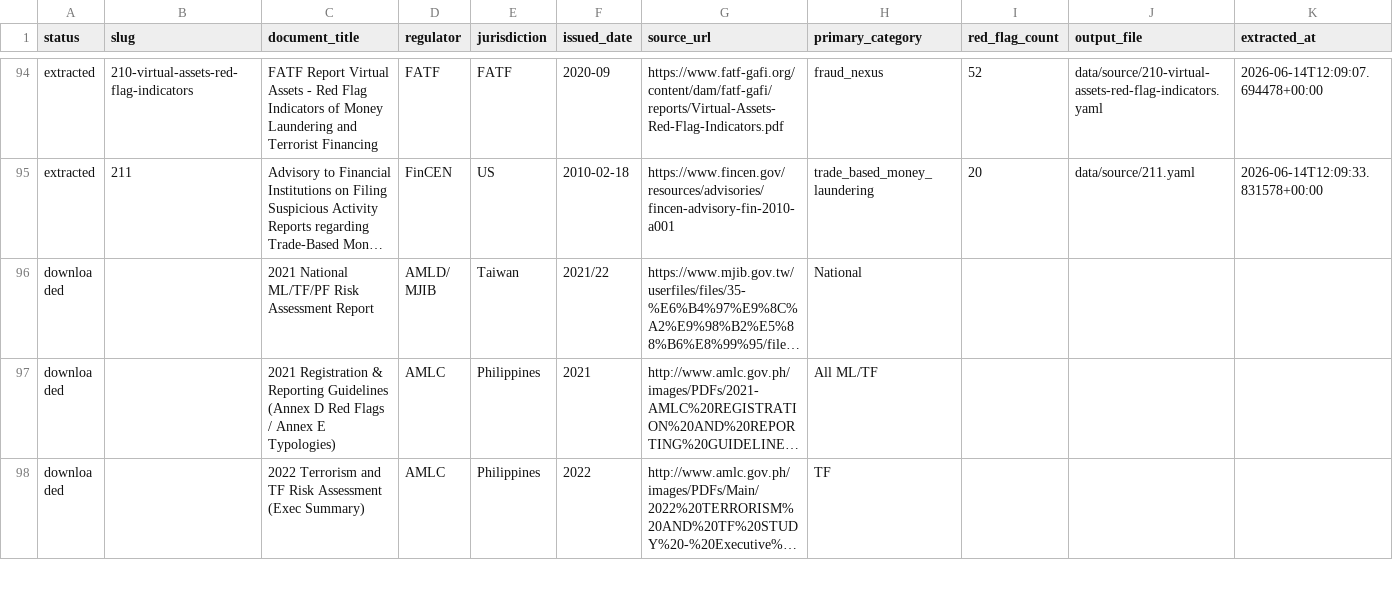
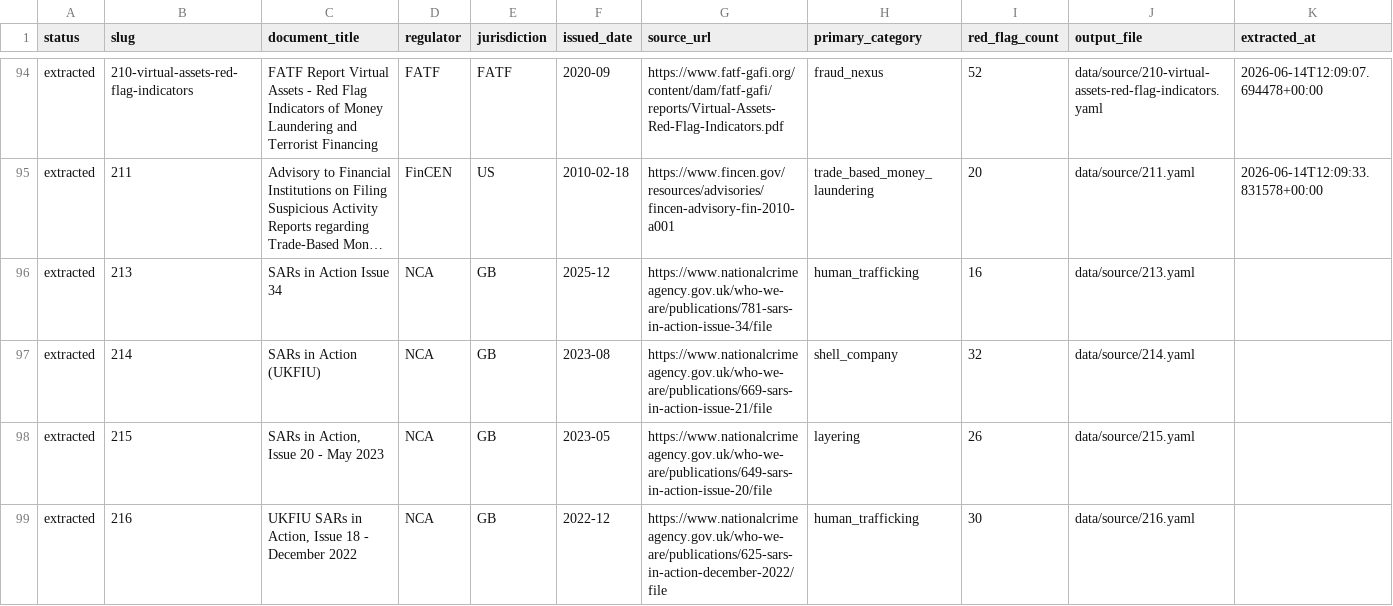
Before and after one commit to govindgnair23/redflag-mcp, a CSV file: red_flag_sources/registry.csv, drawn as a sheet; only a part is shown, gaps mark what is left out; the shorter side is filled out with more unchanged rows; long unchanged cells end in …; the diff covers the shown part only; the diff names each change by its address in the sheet, - before the commit and + after, or states it on an @@ line.

```diff
--- a/red_flag_sources/registry.csv
+++ b/red_flag_sources/registry.csv
+row 96: extracted | 213 | SARs in Action Issue 34 | NCA | GB | 2025-12 | https://www.nationalcrimeagency.gov.uk/who-we-are/publications/781-sars-in-action-issue-34/file | human_trafficking | 16 | data/source/213.yaml
+row 97: extracted | 214 | SARs in Action (UKFIU) | NCA | GB | 2023-08 | https://www.nationalcrimeagency.gov.uk/who-we-are/publications/669-sars-in-action-issue-21/file | shell_company | 32 | data/source/214.yaml
+row 98: extracted | 215 | SARs in Action, Issue 20 - May 2023 | NCA | GB | 2023-05 | https://www.nationalcrimeagency.gov.uk/who-we-are/publications/649-sars-in-action-issue-20/file | layering | 26 | data/source/215.yaml
+row 99: extracted | 216 | UKFIU SARs in Action, Issue 18 - December 2022 | NCA | GB | 2022-12 | https://www.nationalcrimeagency.gov.uk/who-we-are/publications/625-sars-in-action-december-2022/file | human_trafficking | 30 | data/source/216.yaml
```
Also changed, not shown: 4 added rows elsewhere in this file, 2 other files.
